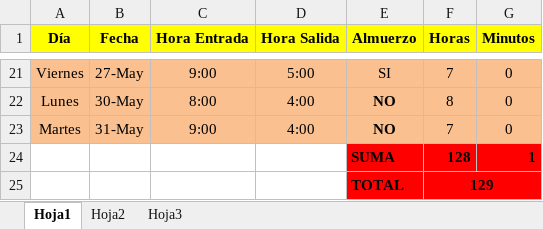
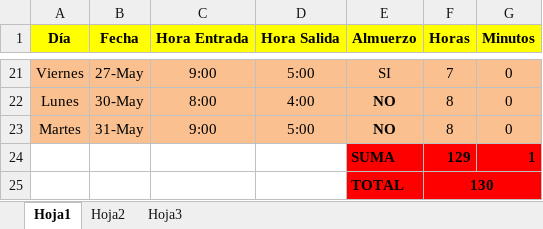
Before and after one commit to DeusDeus/tam-c, an Excel workbook: Horas/Mayo.xlsx, sheet Hoja1, drawn as a sheet; only a part is shown, gaps mark what is left out; values as stored, in another font and other column widths than the file's, no borders; the diff names each change by its address in the sheet, - before the commit and + after, or states it on an @@ line.

```diff
--- a/Horas/Mayo.xlsx (sheet Hoja1)
+++ b/Horas/Mayo.xlsx (sheet Hoja1)
-D23 (Hora Salida): 4:00
+D23 (Hora Salida): 5:00
-F23 (Horas): 7
+F23 (Horas): 8
-F24 (Horas): 128
+F24 (Horas): 129
-F25 (Horas): 129
+F25 (Horas): 130
```
